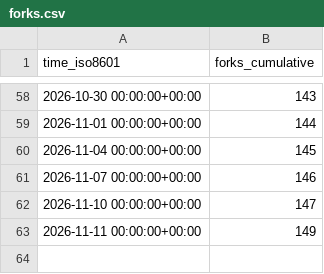
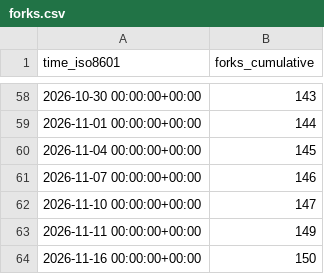
Before and after one commit to copperheadhq/copperhead-site, a CSV file: chouhanindustries/copperhead/ghrs-data/forks.csv, drawn as a sheet; only a part is shown, gaps mark what is left out; the diff names each change by its address in the sheet, - before the commit and + after, or states it on an @@ line.

```diff
--- a/chouhanindustries/copperhead/ghrs-data/forks.csv
+++ b/chouhanindustries/copperhead/ghrs-data/forks.csv
+row 64: 2026-11-16 00:00:00+00:00 | 150
```
Also changed, not shown: chouhanindustries/copperhead/ghrs-data/stargazers.csv.
